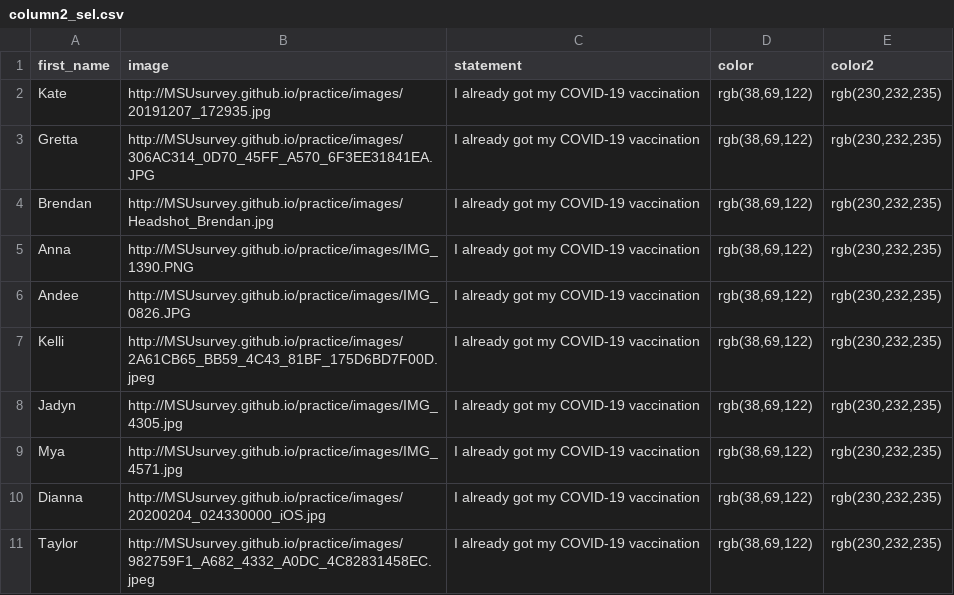
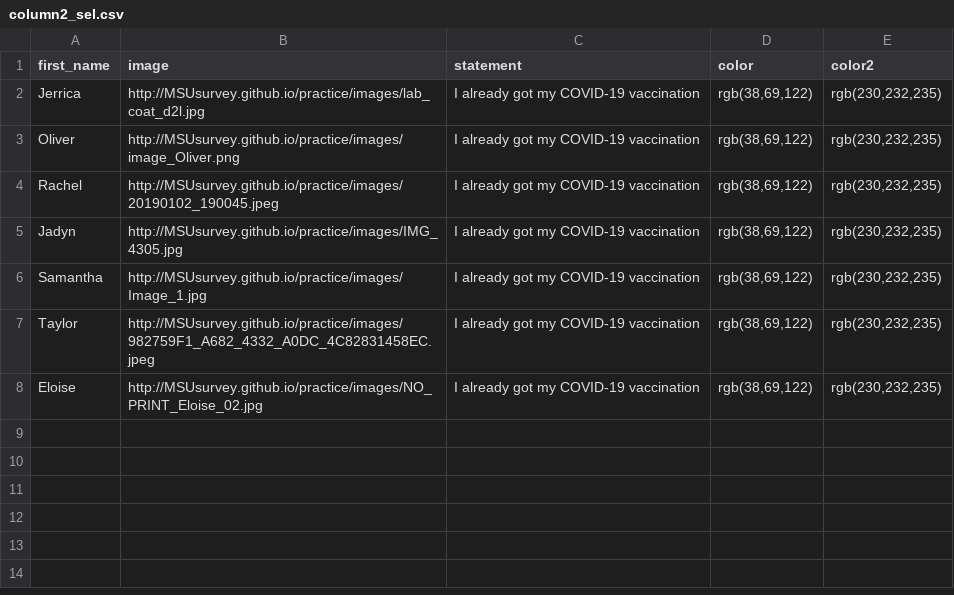
Before and after one commit to MSUsurvey/practice, a CSV file: _data/column2_sel.csv, drawn as a sheet.

```diff
--- a/_data/column2_sel.csv
+++ b/_data/column2_sel.csv
@@ -1,11 +1,8 @@
 first_name,image,statement,color,color2
-"Kate","http://MSUsurvey.github.io/practice/images/20191207_172935.jpg","I already got my COVID-19 vaccination","rgb(38,69,122)","rgb(230,232,235)"
-"Gretta","http://MSUsurvey.github.io/practice/images/306AC314_0D70_45FF_A570_6F3EE31841EA.JPG","I already got my COVID-19 vaccination","rgb(38,69,122)","rgb(230,232,235)"
-"Brendan","http://MSUsurvey.github.io/practice/images/Headshot_Brendan.jpg","I already got my COVID-19 vaccination","rgb(38,69,122)","rgb(230,232,235)"
-"Anna","http://MSUsurvey.github.io/practice/images/IMG_1390.PNG","I already got my COVID-19 vaccination","rgb(38,69,122)","rgb(230,232,235)"
-"Andee","http://MSUsurvey.github.io/practice/images/IMG_0826.JPG","I already got my COVID-19 vaccination","rgb(38,69,122)","rgb(230,232,235)"
-"Kelli","http://MSUsurvey.github.io/practice/images/2A61CB65_BB59_4C43_81BF_175D6BD7F00D.jpeg","I already got my COVID-19 vaccination","rgb(38,69,122)","rgb(230,232,235)"
+"Jerrica","http://MSUsurvey.github.io/practice/images/lab_coat_d2l.jpg","I already got my COVID-19 vaccination","rgb(38,69,122)","rgb(230,232,235)"
+"Oliver","http://MSUsurvey.github.io/practice/images/image_Oliver.png","I already got my COVID-19 vaccination","rgb(38,69,122)","rgb(230,232,235)"
+"Rachel ","http://MSUsurvey.github.io/practice/images/20190102_190045.jpeg","I already got my COVID-19 vaccination","rgb(38,69,122)","rgb(230,232,235)"
 "Jadyn","http://MSUsurvey.github.io/practice/images/IMG_4305.jpg","I already got my COVID-19 vaccination","rgb(38,69,122)","rgb(230,232,235)"
-"Mya","http://MSUsurvey.github.io/practice/images/IMG_4571.jpg","I already got my COVID-19 vaccination","rgb(38,69,122)","rgb(230,232,235)"
-"Dianna","http://MSUsurvey.github.io/practice/images/20200204_024330000_iOS.jpg","I already got my COVID-19 vaccination","rgb(38,69,122)","rgb(230,232,235)"
+"Samantha","http://MSUsurvey.github.io/practice/images/Image_1.jpg","I already got my COVID-19 vaccination","rgb(38,69,122)","rgb(230,232,235)"
 "Taylor","http://MSUsurvey.github.io/practice/images/982759F1_A682_4332_A0DC_4C82831458EC.jpeg","I already got my COVID-19 vaccination","rgb(38,69,122)","rgb(230,232,235)"
+"Eloise","http://MSUsurvey.github.io/practice/images/NO_PRINT_Eloise_02.jpg","I already got my COVID-19 vaccination","rgb(38,69,122)","rgb(230,232,235)"
```
Also changed, not shown: _data/column1_sel.csv, _data/column3_sel.csv, 2 other files.
